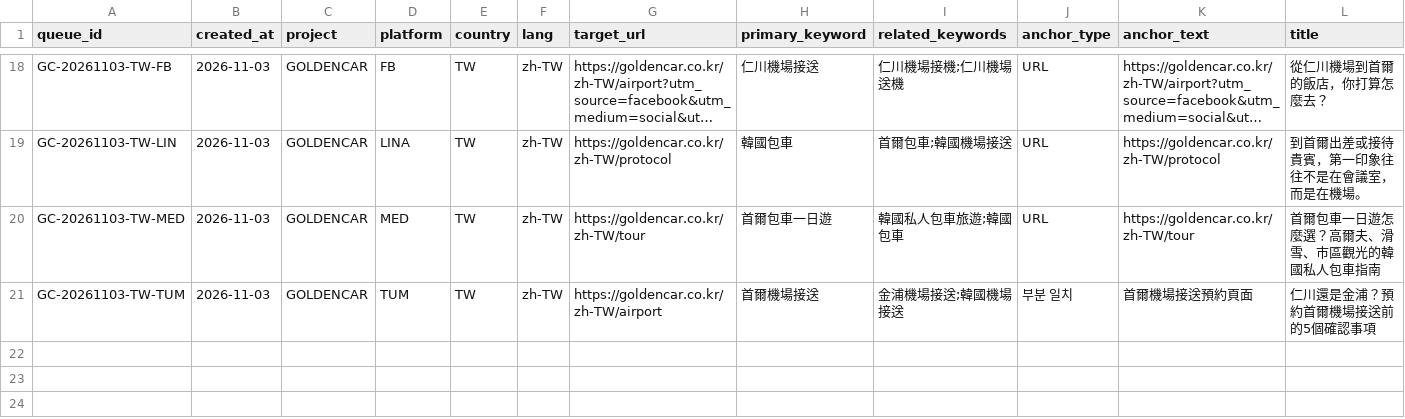
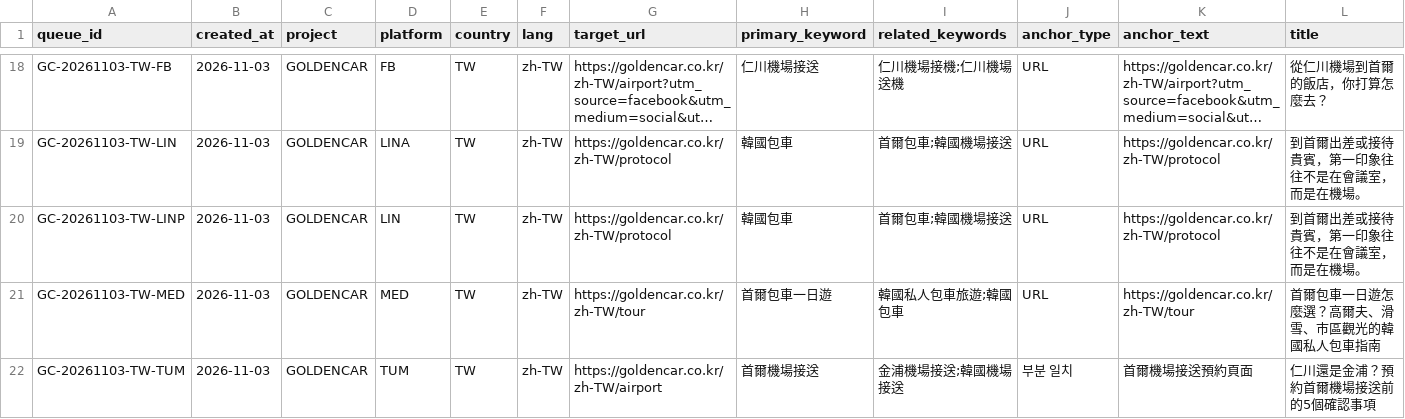
Before and after one commit to NJM-hub/NJM, a CSV file: .claude/skills/goldencar-backlink/queue-log.csv, drawn as a sheet; only a part is shown, gaps mark what is left out; long unchanged cells end in …; rows hold the shown columns only; the diff names each change by its address in the sheet, - before the commit and + after, or states it on an @@ line.

```diff
--- a/.claude/skills/goldencar-backlink/queue-log.csv
+++ b/.claude/skills/goldencar-backlink/queue-log.csv
+row 20: GC-20261103-TW-LINP | 2026-11-03 | GOLDENCAR | LIN | TW | zh-TW | https://goldencar.co.kr/zh-TW/protocol | 韓國包車 | 首爾包車;韓國機場接送 | URL | https://goldencar.co.kr/zh-TW/protocol | 到首爾出差或接待貴賓，第一印象往往不是在會議室，而是在機場。
```
Also changed, not shown: 1 other file.
